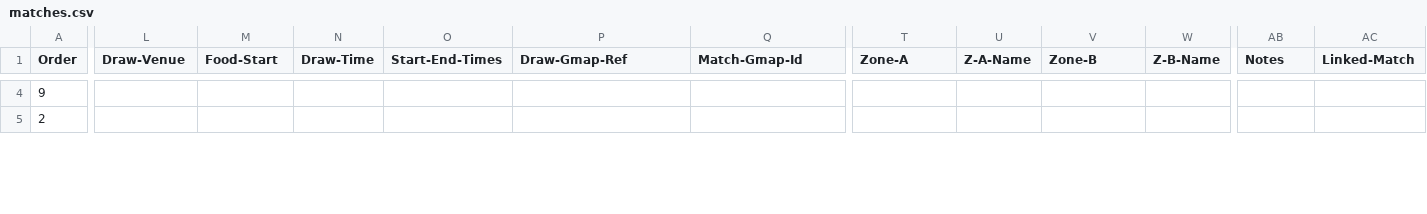
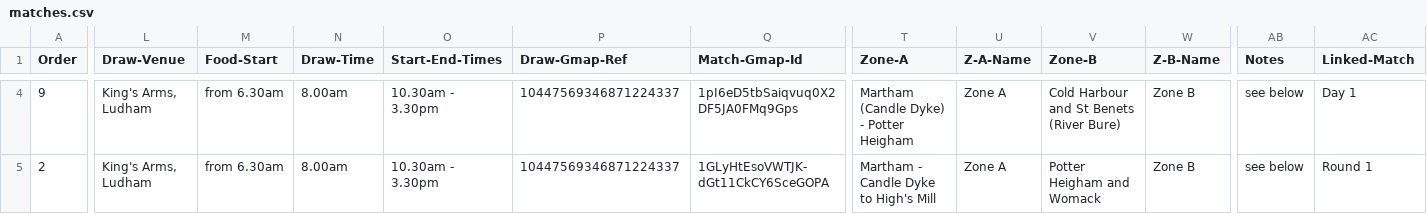
Before and after one commit to ndaa-developer/ndaa-release-two, a CSV file: _data/matches.csv, drawn as a sheet; only a part is shown, gaps mark what is left out; the diff covers the shown part only; the diff names each change by its address in the sheet, - before the commit and + after, or states it on an @@ line.

```diff
--- a/_data/matches.csv
+++ b/_data/matches.csv
-L4:L5 (Draw-Venue): (empty)
+L4:L5 (Draw-Venue): King's Arms, Ludham
-M4:M5 (Food-Start): (empty)
+M4:M5 (Food-Start): from 6.30am
-N4:N5 (Draw-Time): (empty)
+N4:N5 (Draw-Time): 8.00am
-O4:O5 (Start-End-Times): (empty)
+O4:O5 (Start-End-Times): 10.30am - 3.30pm
-P4:P5 (Draw-Gmap-Ref): (empty)
+P4:P5 (Draw-Gmap-Ref): 10447569346871224337
-Q4 (Match-Gmap-Id): (empty)
+Q4 (Match-Gmap-Id): 1pI6eD5tbSaiqvuq0X2DF5JA0FMq9Gps
-T4 (Zone-A): (empty)
+T4 (Zone-A): Martham (Candle Dyke) - Potter Heigham
-U4:U5 (Z-A-Name): (empty)
+U4:U5 (Z-A-Name): Zone A
-V4 (Zone-B): (empty)
+V4 (Zone-B): Cold Harbour and St Benets (River Bure)
-W4:W5 (Z-B-Name): (empty)
+W4:W5 (Z-B-Name): Zone B
-AB4:AB5 (Notes): (empty)
+AB4:AB5 (Notes): see below
-AC4 (Linked-Match): (empty)
+AC4 (Linked-Match): Day 1
-Q5 (Match-Gmap-Id): (empty)
+Q5 (Match-Gmap-Id): 1GLyHtEsoVWTJK-dGt11CkCY6SceGOPA
-T5 (Zone-A): (empty)
+T5 (Zone-A): Martham - Candle Dyke to High's Mill
-V5 (Zone-B): (empty)
+V5 (Zone-B): Potter Heigham and Womack
-AC5 (Linked-Match): (empty)
+AC5 (Linked-Match): Round 1
```
Also changed, not shown: 142 edited cells elsewhere in this file, _data/pairs-d1.csv, _data/pairs-d2.csv, 9 other files.
